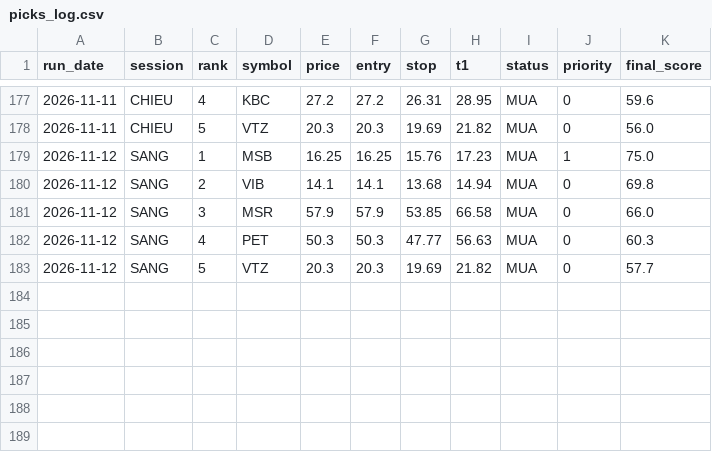
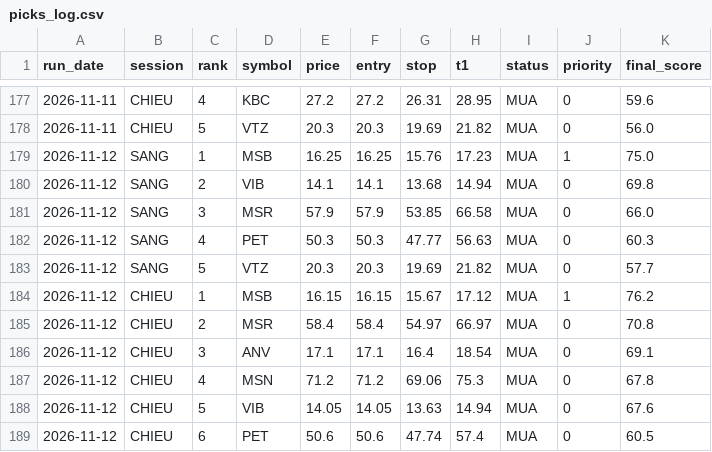
Before and after one commit to karenmanucian1-commits/Top-5-Co-Phieu-Hang-Ngay-Claude, a CSV file: data/picks_log.csv, drawn as a sheet; only a part is shown, gaps mark what is left out; the diff names each change by its address in the sheet, - before the commit and + after, or states it on an @@ line.

```diff
--- a/data/picks_log.csv
+++ b/data/picks_log.csv
+row 184: 2026-11-12 | CHIEU | 1 | MSB | 16.15 | 16.15 | 15.67 | 17.12 | MUA | 1 | 76.2
+row 185: 2026-11-12 | CHIEU | 2 | MSR | 58.4 | 58.4 | 54.97 | 66.97 | MUA | 0 | 70.8
+row 186: 2026-11-12 | CHIEU | 3 | ANV | 17.1 | 17.1 | 16.4 | 18.54 | MUA | 0 | 69.1
+row 187: 2026-11-12 | CHIEU | 4 | MSN | 71.2 | 71.2 | 69.06 | 75.3 | MUA | 0 | 67.8
+row 188: 2026-11-12 | CHIEU | 5 | VIB | 14.05 | 14.05 | 13.63 | 14.94 | MUA | 0 | 67.6
+row 189: 2026-11-12 | CHIEU | 6 | PET | 50.6 | 50.6 | 47.74 | 57.4 | MUA | 0 | 60.5
```
Also changed, not shown: data/picks_log_v2.csv, 3 other files.
